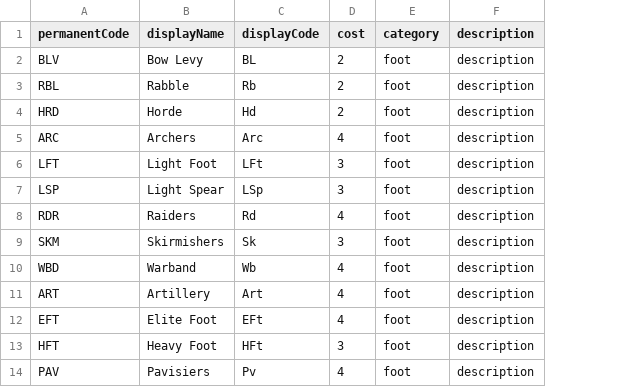
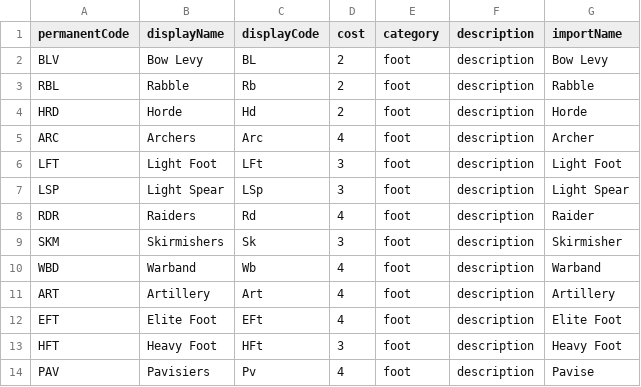
Before and after one commit to ElJocko/meshwesh, a CSV file: standardImportData/troopTypes.csv, drawn as a sheet; only a part is shown; the diff names each change by its address in the sheet, - before the commit and + after, or states it on an @@ line.

Commit message:
Add a field to distinguish between a troop type's import name and its display name.

```diff
--- a/standardImportData/troopTypes.csv
+++ b/standardImportData/troopTypes.csv
+column G (importName), rows 2-14: Bow Levy | Rabble | Horde | Archer | Light Foot | Light Spear | Raider | Skirmisher | Warband | Artillery | Elite Foot | Heavy Foot | Pavise
```
Also changed, not shown: 4 other files.
